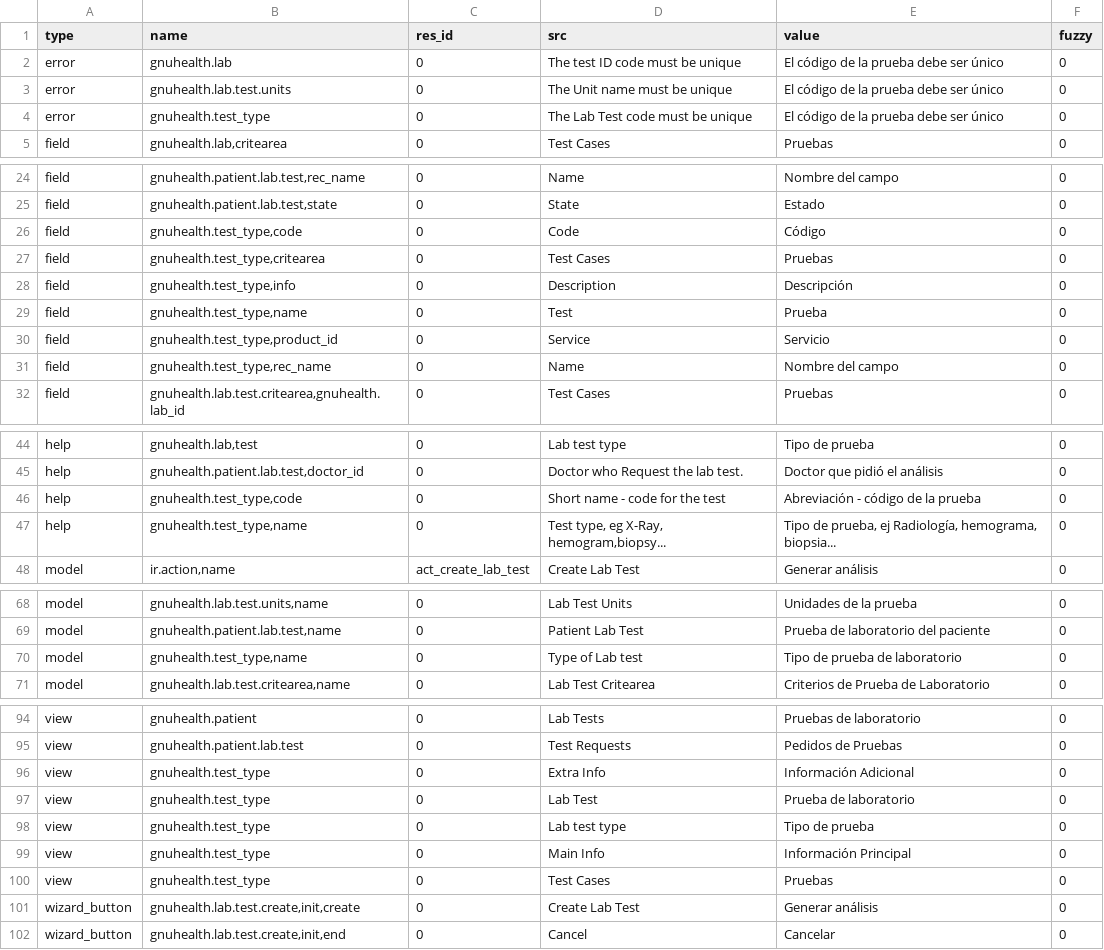
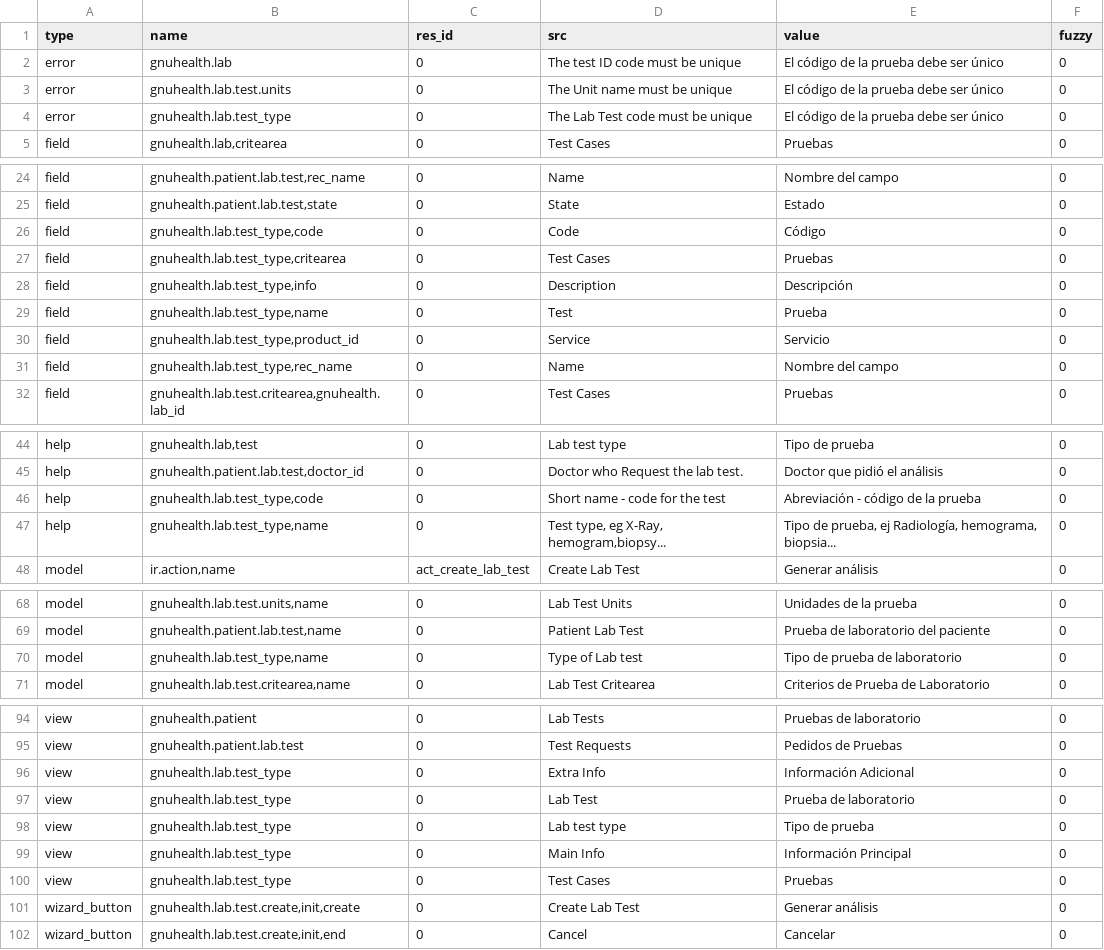
Before and after one commit to alwindoss/gnuhealth, a CSV file: tryton/health_lab/es_ES.csv, drawn as a sheet; only a part is shown, gaps mark what is left out.

Commit message:
Fix configuration menu and tree in health_lab
- Fix lab test type model name : gnuhealth.test_type -> gnuhealth.lab.test_type
- Make required the Test model name, code, patient, date requested
- Enable modify the test types / models from the client
- Improve actions in the lab test types
- Make the reference value better fit the form.
- Change Test Cases by Analytes
- Remove the "New Lab test Type" Use te test type form to create it.
- Add the lower_limit and upper limit to the tree view and leave the reference in the form view. It seems like on_change_with needs the values in the tree to compute the function.

```diff
--- a/tryton/health_lab/es_ES.csv
+++ b/tryton/health_lab/es_ES.csv
@@ -3,3 +3,3 @@ error,gnuhealth.lab,0,The test ID code must be unique,El código de la prueba de
 error,gnuhealth.lab.test.units,0,The Unit name must be unique,El código de la prueba debe ser único,0
-error,gnuhealth.test_type,0,The Lab Test code must be unique,El código de la prueba debe ser único,0
+error,gnuhealth.lab.test_type,0,The Lab Test code must be unique,El código de la prueba debe ser único,0
 field,"gnuhealth.lab,critearea",0,Test Cases,Pruebas,0
@@ -25,8 +25,8 @@ field,"gnuhealth.patient.lab.test,rec_name",0,Name,Nombre del campo,0
 field,"gnuhealth.patient.lab.test,state",0,State,Estado,0
-field,"gnuhealth.test_type,code",0,Code,Código,0
-field,"gnuhealth.test_type,critearea",0,Test Cases,Pruebas,0
-field,"gnuhealth.test_type,info",0,Description,Descripción,0
-field,"gnuhealth.test_type,name",0,Test,Prueba,0
-field,"gnuhealth.test_type,product_id",0,Service,Servicio,0
-field,"gnuhealth.test_type,rec_name",0,Name,Nombre del campo,0
+field,"gnuhealth.lab.test_type,code",0,Code,Código,0
+field,"gnuhealth.lab.test_type,critearea",0,Test Cases,Pruebas,0
+field,"gnuhealth.lab.test_type,info",0,Description,Descripción,0
+field,"gnuhealth.lab.test_type,name",0,Test,Prueba,0
+field,"gnuhealth.lab.test_type,product_id",0,Service,Servicio,0
+field,"gnuhealth.lab.test_type,rec_name",0,Name,Nombre del campo,0
 field,"gnuhealth.lab.test.critearea,gnuhealth.lab_id",0,Test Cases,Pruebas,0
@@ -45,4 +45,4 @@ help,"gnuhealth.lab,test",0,Lab test type,Tipo de prueba,0
 help,"gnuhealth.patient.lab.test,doctor_id",0,Doctor who Request the lab test.,Doctor que pidió el análisis,0
-help,"gnuhealth.test_type,code",0,Short name - code for the test,Abreviación - código de la prueba,0
-help,"gnuhealth.test_type,name",0,"Test type, eg X-Ray, hemogram,biopsy...","Tipo de prueba, ej Radiología, hemograma, biopsia...",0
+help,"gnuhealth.lab.test_type,code",0,Short name - code for the test,Abreviación - código de la prueba,0
+help,"gnuhealth.lab.test_type,name",0,"Test type, eg X-Ray, hemogram,biopsy...","Tipo de prueba, ej Radiología, hemograma, biopsia...",0
 model,"ir.action,name",act_create_lab_test,Create Lab Test,Generar análisis,0
@@ -69,3 +69,3 @@ model,"gnuhealth.lab.test.units,name",0,Lab Test Units,Unidades de la prueba,0
 model,"gnuhealth.patient.lab.test,name",0,Patient Lab Test,Prueba de laboratorio del paciente,0
-model,"gnuhealth.test_type,name",0,Type of Lab test,Tipo de prueba de laboratorio,0
+model,"gnuhealth.lab.test_type,name",0,Type of Lab test,Tipo de prueba de laboratorio,0
 model,"gnuhealth.lab.test.critearea,name",0,Lab Test Critearea,Criterios de Prueba de Laboratorio,0
@@ -95,7 +95,7 @@ view,gnuhealth.patient,0,Lab Tests,Pruebas de laboratorio,0
 view,gnuhealth.patient.lab.test,0,Test Requests,Pedidos de Pruebas,0
-view,gnuhealth.test_type,0,Extra Info,Información Adicional,0
-view,gnuhealth.test_type,0,Lab Test,Prueba de laboratorio,0
-view,gnuhealth.test_type,0,Lab test type,Tipo de prueba,0
-view,gnuhealth.test_type,0,Main Info,Información Principal,0
-view,gnuhealth.test_type,0,Test Cases,Pruebas,0
+view,gnuhealth.lab.test_type,0,Extra Info,Información Adicional,0
+view,gnuhealth.lab.test_type,0,Lab Test,Prueba de laboratorio,0
+view,gnuhealth.lab.test_type,0,Lab test type,Tipo de prueba,0
+view,gnuhealth.lab.test_type,0,Main Info,Información Principal,0
+view,gnuhealth.lab.test_type,0,Test Cases,Pruebas,0
 wizard_button,"gnuhealth.lab.test.create,init,create",0,Create Lab Test,Generar análisis,0
```
Also changed, not shown: 4 other files.
